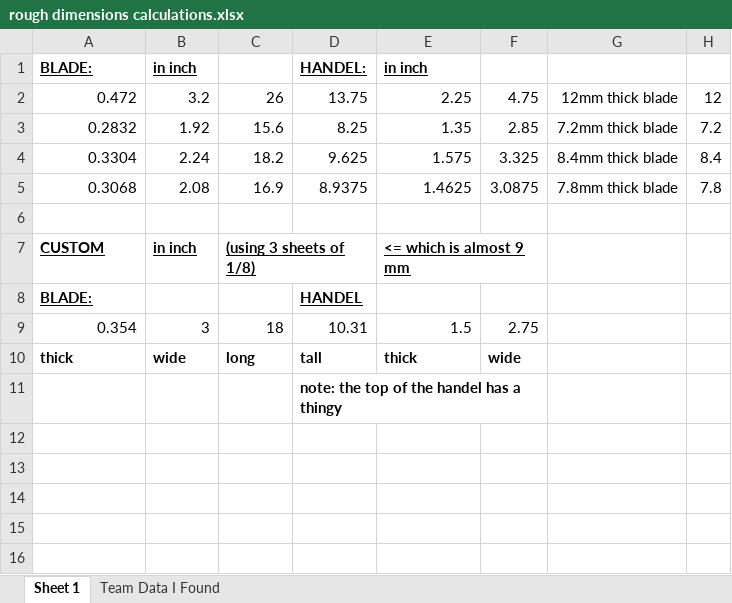
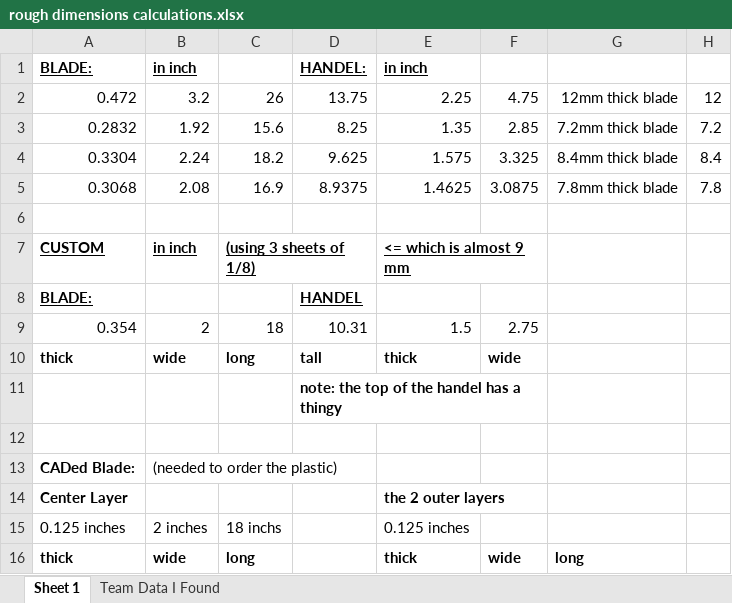
Before and after one commit to JanikThePanic/ZEDD-VALORANT-SWORD-thingy, an Excel workbook: cad/rough stuff/rough dimensions calculations.xlsx, sheet Sheet 1, drawn as a sheet; values as stored, in another font and other column widths than the file's, no borders; the diff names each change by its address in the sheet, - before the commit and + after, or states it on an @@ line.

Commit message:
made blade :+1:

```diff
--- a/cad/rough stuff/rough dimensions calculations.xlsx (sheet Sheet 1)
+++ b/cad/rough stuff/rough dimensions calculations.xlsx (sheet Sheet 1)
-B9: 3
+B9: 2
+row 12: (empty)
+row 13: CADed Blade: | (needed to order the plastic)
+row 14: Center Layer |  |  |  | the 2 outer layers
+row 15: 0.125 inches | 2 inches | 18 inchs |  | 0.125 inches
+row 16: thick | wide | long |  | thick | wide | long
```
Also changed, not shown: 1 other file.
